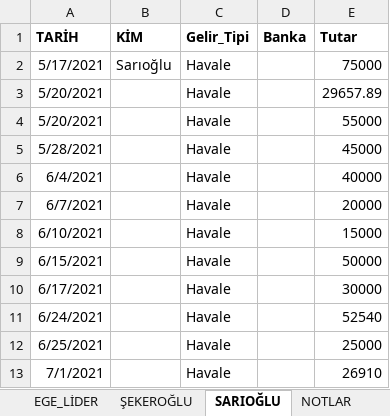
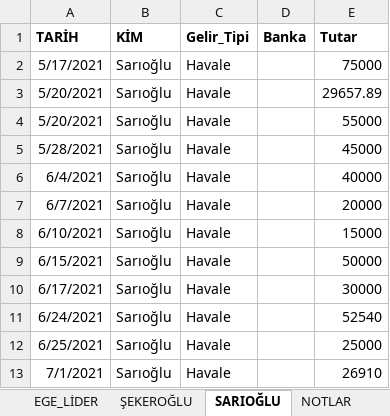
Before and after one commit to mucahideculhaci/BELEV-, an Excel workbook: Muhasebe.xlsx, sheet SARIOĞLU, drawn as a sheet; values as stored, in another font and other column widths than the file's, no borders; the diff names each change by its address in the sheet, - before the commit and + after, or states it on an @@ line.

```diff
--- a/Muhasebe.xlsx (sheet SARIOĞLU)
+++ b/Muhasebe.xlsx (sheet SARIOĞLU)
-B3:B13 (KİM): (empty)
+B3:B13 (KİM): Sarıoğlu
```
Also changed, not shown: sheet GÜNLÜK_GELEN_GİDEN_MAL, sheet EGE_LİDER, sheet ŞEKEROĞLU, sheet HAFTALIK_BİLANÇO, sheet KASA_ALIM, formulas that keep their value.
